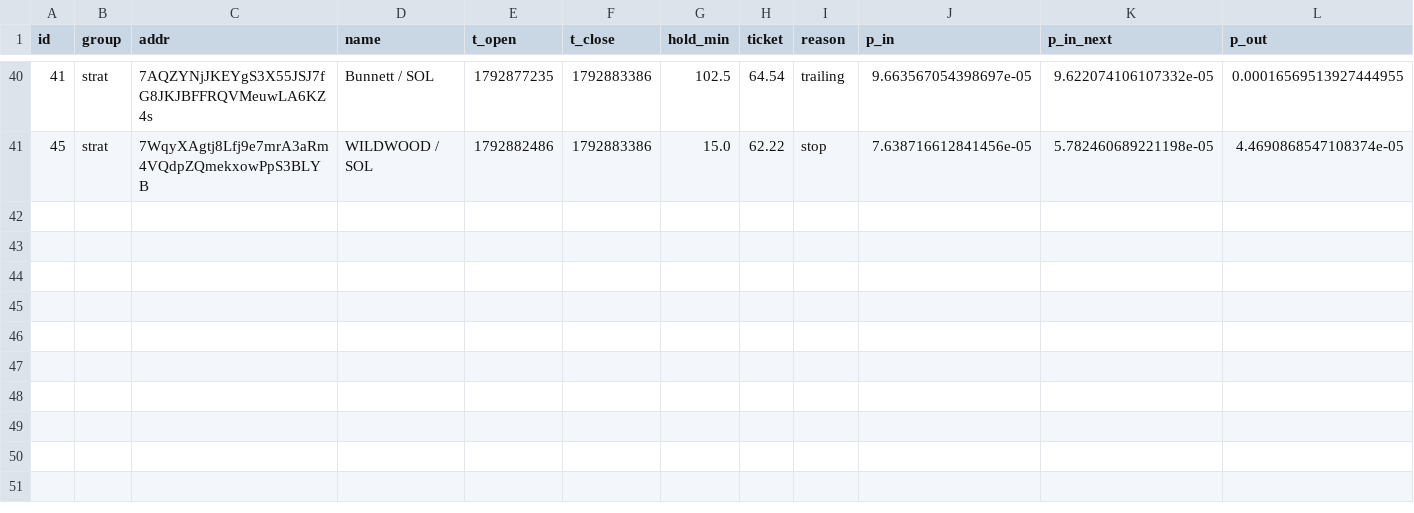
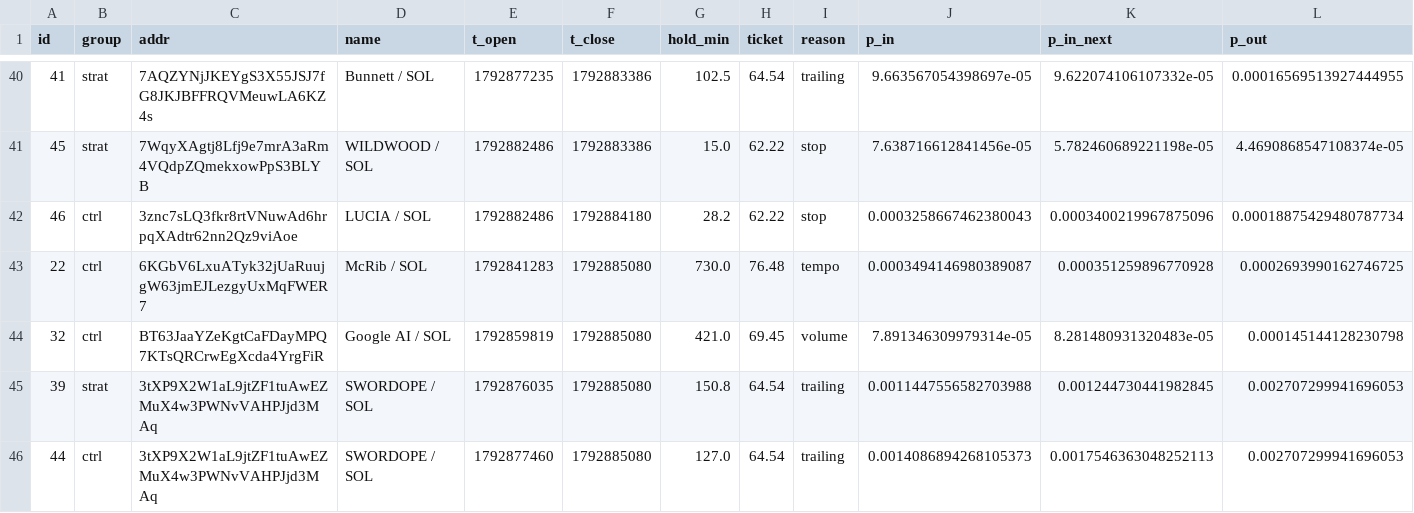
Before and after one commit to kikketta-prod/memecoin-paper, a CSV file: data/trades.csv, drawn as a sheet; only a part is shown, gaps mark what is left out; rows hold the shown columns only; the diff names each change by its address in the sheet, - before the commit and + after, or states it on an @@ line.

```diff
--- a/data/trades.csv
+++ b/data/trades.csv
+row 42: 46 | ctrl | 3znc7sLQ3fkr8rtVNuwAd6hrpqXAdtr62nn2Qz9viAoe | LUCIA / SOL | 1792882486 | 1792884180 | 28.2 | 62.22 | stop | 0.0003258667462380043 | 0.0003400219967875096 | 0.00018875429480787734
+row 43: 22 | ctrl | 6KGbV6LxuATyk32jUaRuujgW63jmEJLezgyUxMqFWER7 | McRib / SOL | 1792841283 | 1792885080 | 730.0 | 76.48 | tempo | 0.0003494146980389087 | 0.000351259896770928 | 0.0002693990162746725
+row 44: 32 | ctrl | BT63JaaYZeKgtCaFDayMPQ7KTsQRCrwEgXcda4YrgFiR | Google AI / SOL | 1792859819 | 1792885080 | 421.0 | 69.45 | volume | 7.891346309979314e-05 | 8.281480931320483e-05 | 0.000145144128230798
+row 45: 39 | strat | 3tXP9X2W1aL9jtZF1tuAwEZMuX4w3PWNvVAHPJjd3MAq | SWORDOPE / SOL | 1792876035 | 1792885080 | 150.8 | 64.54 | trailing | 0.0011447556582703988 | 0.001244730441982845 | 0.002707299941696053
+row 46: 44 | ctrl | 3tXP9X2W1aL9jtZF1tuAwEZMuX4w3PWNvVAHPJjd3MAq | SWORDOPE / SOL | 1792877460 | 1792885080 | 127.0 | 64.54 | trailing | 0.0014086894268105373 | 0.0017546363048252113 | 0.002707299941696053
```
Also changed, not shown: 2 other files.
